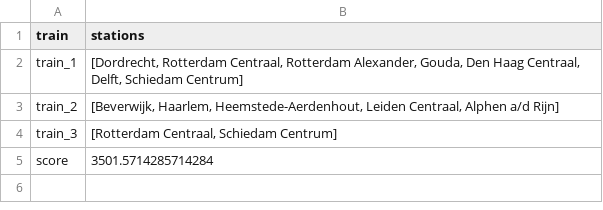
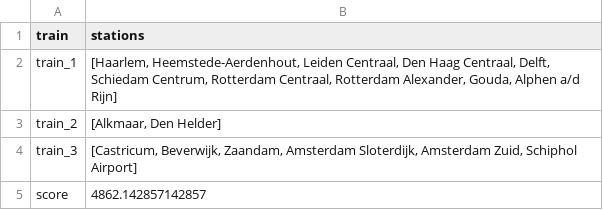
Before and after one commit to LauraKoelewijn/InvalidSlugz, a CSV file: output/output.csv, drawn as a sheet.

```diff
--- a/output/output.csv
+++ b/output/output.csv
@@ -1,5 +1,5 @@
 train,stations
-train_1,"[Dordrecht, Rotterdam Centraal, Rotterdam Alexander, Gouda, Den Haag Centraal, Delft, Schiedam Centrum]"
-train_2,"[Beverwijk, Haarlem, Heemstede-Aerdenhout, Leiden Centraal, Alphen a/d Rijn]"
-train_3,"[Rotterdam Centraal, Schiedam Centrum]"
-score,3501.5714285714284
+train_1,"[Haarlem, Heemstede-Aerdenhout, Leiden Centraal, Den Haag Centraal, Delft, Schiedam Centrum, Rotterdam Centraal, Rotterdam Alexander, Gouda, Alphen a/d Rijn]"
+train_2,"[Alkmaar, Den Helder]"
+train_3,"[Castricum, Beverwijk, Zaandam, Amsterdam Sloterdijk, Amsterdam Zuid, Schiphol Airport]"
+score,4862.142857142857
```
Also changed, not shown: 3 other files.
